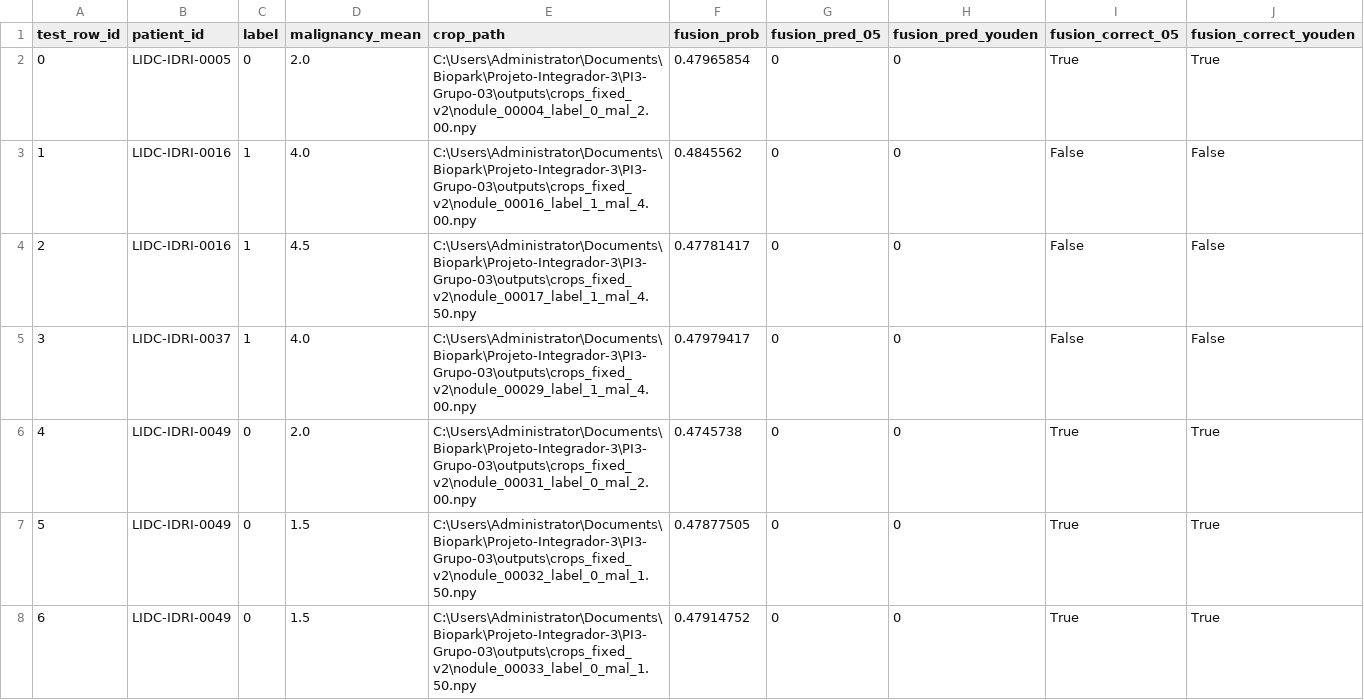
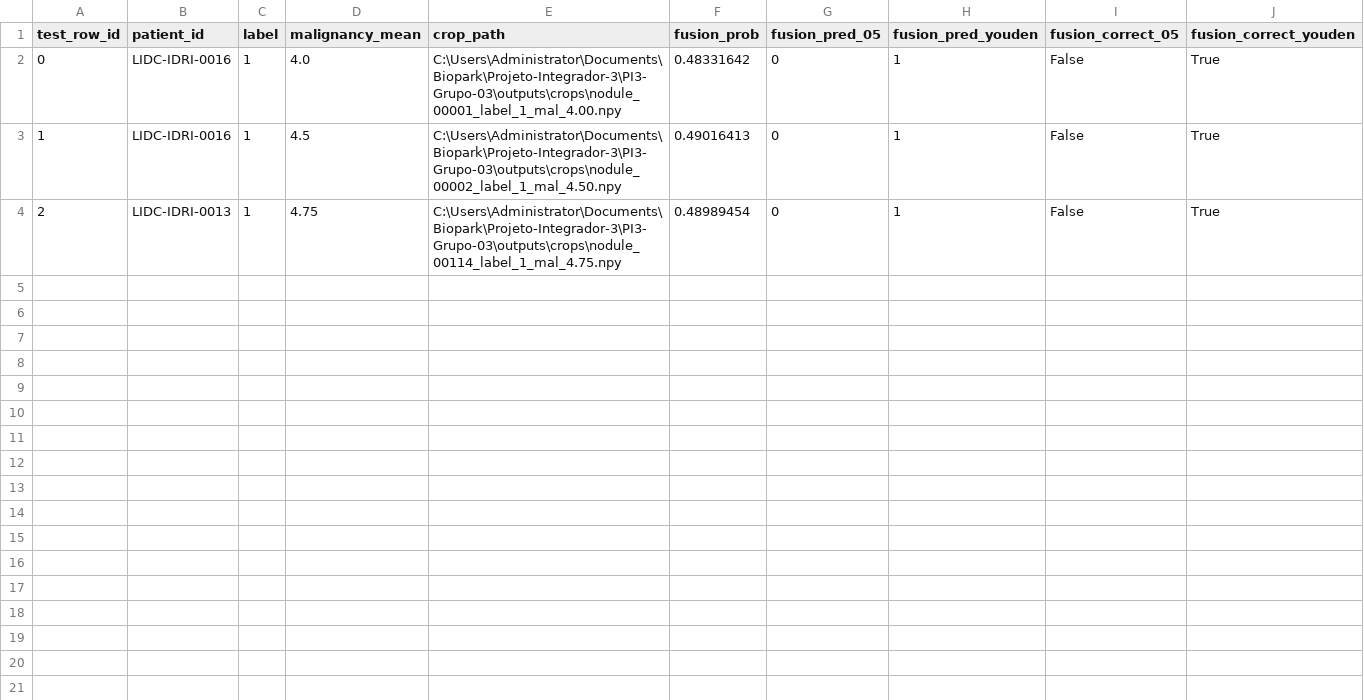
Before and after one commit to gabrielSaanG/PI3-Grupo-03, a CSV file: models/fusion_cnn_mlp/fusion_cnn_mlp_test_predictions.csv, drawn as a sheet; only a part is shown; the diff covers the shown part only.

```diff
--- a/models/fusion_cnn_mlp/fusion_cnn_mlp_test_predictions.csv
+++ b/models/fusion_cnn_mlp/fusion_cnn_mlp_test_predictions.csv
@@ -1,8 +1,4 @@
 test_row_id,patient_id,label,malignancy_mean,crop_path,fusion_prob,fusion_pred_05,fusion_pred_youden,fusion_correct_05,fusion_correct_youden
-0,LIDC-IDRI-0005,0,2.0,C:\Users\Administrator\Documents\Biopark\Projeto-Integrador-3\PI3-Grupo-03\outputs\crops_fixed_v2\nodule_00004_label_0_mal_2.00.npy,0.47965854,0,0,True,True
-1,LIDC-IDRI-0016,1,4.0,C:\Users\Administrator\Documents\Biopark\Projeto-Integrador-3\PI3-Grupo-03\outputs\crops_fixed_v2\nodule_00016_label_1_mal_4.00.npy,0.4845562,0,0,False,False
-2,LIDC-IDRI-0016,1,4.5,C:\Users\Administrator\Documents\Biopark\Projeto-Integrador-3\PI3-Grupo-03\outputs\crops_fixed_v2\nodule_00017_label_1_mal_4.50.npy,0.47781417,0,0,False,False
-3,LIDC-IDRI-0037,1,4.0,C:\Users\Administrator\Documents\Biopark\Projeto-Integrador-3\PI3-Grupo-03\outputs\crops_fixed_v2\nodule_00029_label_1_mal_4.00.npy,0.47979417,0,0,False,False
-4,LIDC-IDRI-0049,0,2.0,C:\Users\Administrator\Documents\Biopark\Projeto-Integrador-3\PI3-Grupo-03\outputs\crops_fixed_v2\nodule_00031_label_0_mal_2.00.npy,0.4745738,0,0,True,True
-5,LIDC-IDRI-0049,0,1.5,C:\Users\Administrator\Documents\Biopark\Projeto-Integrador-3\PI3-Grupo-03\outputs\crops_fixed_v2\nodule_00032_label_0_mal_1.50.npy,0.47877505,0,0,True,True
-6,LIDC-IDRI-0049,0,1.5,C:\Users\Administrator\Documents\Biopark\Projeto-Integrador-3\PI3-Grupo-03\outputs\crops_fixed_v2\nodule_00033_label_0_mal_1.50.npy,0.47914752,0,0,True,True
+0,LIDC-IDRI-0016,1,4.0,C:\Users\Administrator\Documents\Biopark\Projeto-Integrador-3\PI3-Grupo-03\outputs\crops\nodule_00001_label_1_mal_4.00.npy,0.48331642,0,1,False,True
+1,LIDC-IDRI-0016,1,4.5,C:\Users\Administrator\Documents\Biopark\Projeto-Integrador-3\PI3-Grupo-03\outputs\crops\nodule_00002_label_1_mal_4.50.npy,0.49016413,0,1,False,True
+2,LIDC-IDRI-0013,1,4.75,C:\Users\Administrator\Documents\Biopark\Projeto-Integrador-3\PI3-Grupo-03\outputs\crops\nodule_00114_label_1_mal_4.75.npy,0.48989454,0,1,False,True
```
Also changed, not shown: 7 removed rows elsewhere in this file, gradcam/fusion/gradcam_selected_cases.csv, models/fusion_cnn_mlp/shap_semantic_values_test.csv, 52 other files.
